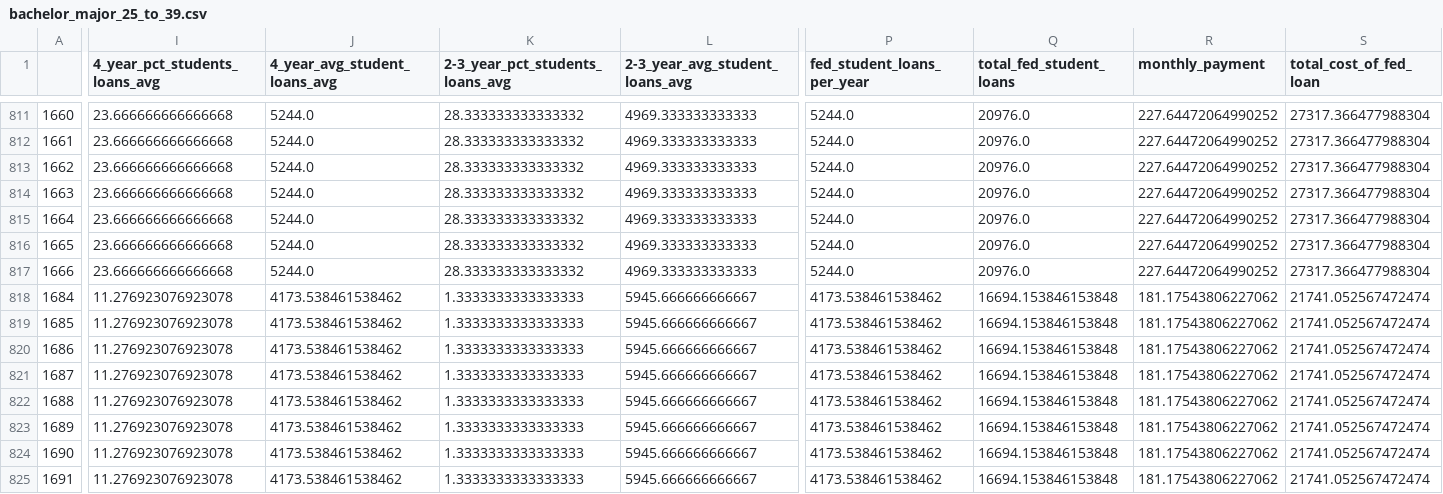
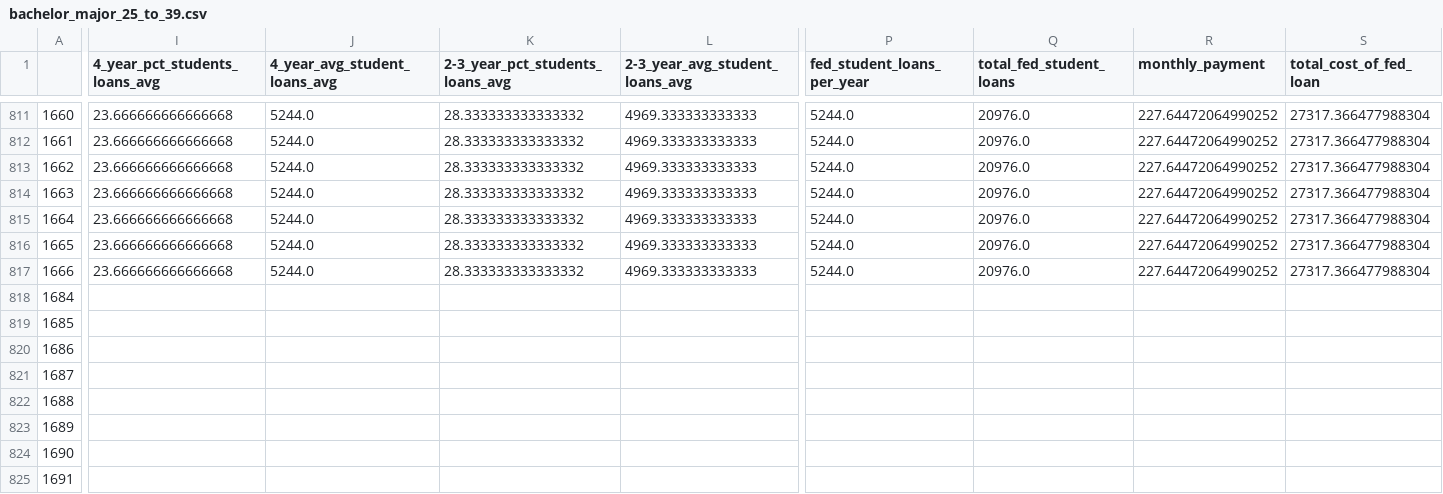
Before and after one commit to volunteercjt/capstone_da9_chase, a CSV file: tables/bachelor_major_25_to_39.csv, drawn as a sheet; only a part is shown, gaps mark what is left out; the diff covers the shown part only; the diff names each change by its address in the sheet, - before the commit and + after, or states it on an @@ line.

```diff
--- a/tables/bachelor_major_25_to_39.csv
+++ b/tables/bachelor_major_25_to_39.csv
-I818:I825 (4_year_pct_students_loans_avg): 11.276923076923078
+I818:I825 (4_year_pct_students_loans_avg): (empty)
-J818:J825 (4_year_avg_student_loans_avg): 4173.538461538462
+J818:J825 (4_year_avg_student_loans_avg): (empty)
-K818:K825 (2-3_year_pct_students_loans_avg): 1.3333333333333333
+K818:K825 (2-3_year_pct_students_loans_avg): (empty)
-L818:L825 (2-3_year_avg_student_loans_avg): 5945.666666666667
+L818:L825 (2-3_year_avg_student_loans_avg): (empty)
-P818:P825 (fed_student_loans_per_year): 4173.538461538462
+P818:P825 (fed_student_loans_per_year): (empty)
-Q818:Q825 (total_fed_student_loans): 16694.153846153848
+Q818:Q825 (total_fed_student_loans): (empty)
-R818:R825 (monthly_payment): 181.17543806227062
+R818:R825 (monthly_payment): (empty)
-S818:S825 (total_cost_of_fed_loan): 21741.052567472474
+S818:S825 (total_cost_of_fed_loan): (empty)
```
Also changed, not shown: 112 edited cells elsewhere in this file, tables/median_sex_education_all.csv, tables/median_sex_education_total_only.csv, 14 other files.
